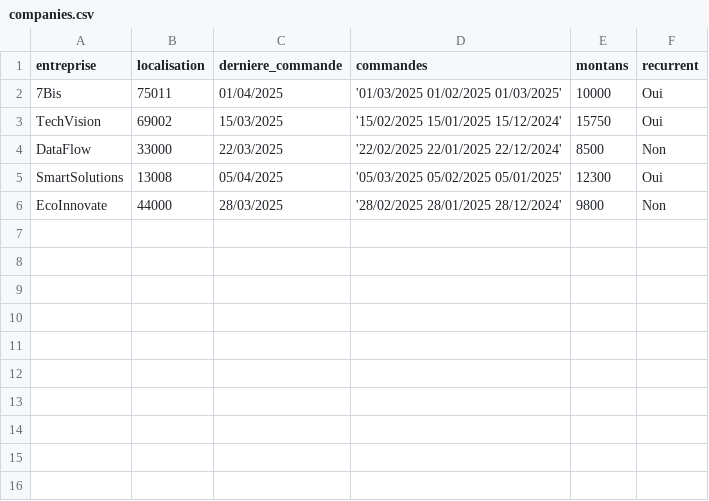
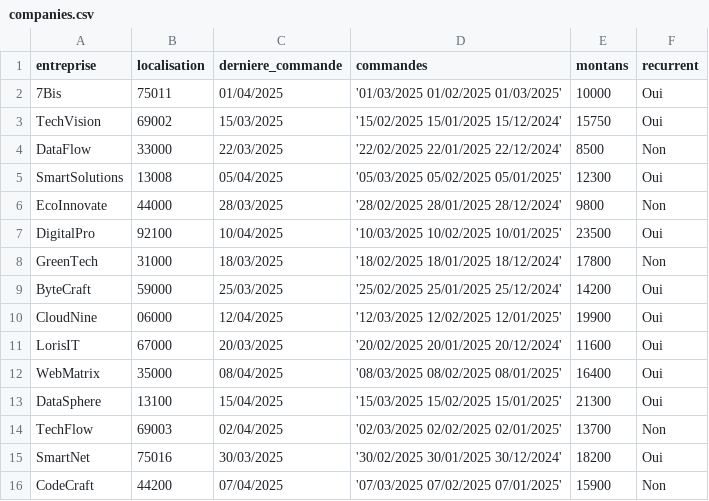
Before and after one commit to thierryloris/B2BVisualizer, a CSV file: src/assets/data/companies.csv, drawn as a sheet; the diff names each change by its address in the sheet, - before the commit and + after, or states it on an @@ line.

```diff
--- a/src/assets/data/companies.csv
+++ b/src/assets/data/companies.csv
+row 7: DigitalPro | 92100 | 10/04/2025 | '10/03/2025 10/02/2025 10/01/2025' | 23500 | Oui
+row 8: GreenTech | 31000 | 18/03/2025 | '18/02/2025 18/01/2025 18/12/2024' | 17800 | Non
+row 9: ByteCraft | 59000 | 25/03/2025 | '25/02/2025 25/01/2025 25/12/2024' | 14200 | Oui
+row 10: CloudNine | 06000 | 12/04/2025 | '12/03/2025 12/02/2025 12/01/2025' | 19900 | Oui
+row 11: LorisIT | 67000 | 20/03/2025 | '20/02/2025 20/01/2025 20/12/2024' | 11600 | Oui
+row 12: WebMatrix | 35000 | 08/04/2025 | '08/03/2025 08/02/2025 08/01/2025' | 16400 | Oui
+row 13: DataSphere | 13100 | 15/04/2025 | '15/03/2025 15/02/2025 15/01/2025' | 21300 | Oui
+row 14: TechFlow | 69003 | 02/04/2025 | '02/03/2025 02/02/2025 02/01/2025' | 13700 | Non
+row 15: SmartNet | 75016 | 30/03/2025 | '30/02/2025 30/01/2025 30/12/2024' | 18200 | Oui
+row 16: CodeCraft | 44200 | 07/04/2025 | '07/03/2025 07/02/2025 07/01/2025' | 15900 | Non
```
Also changed, not shown: 11 other files.
